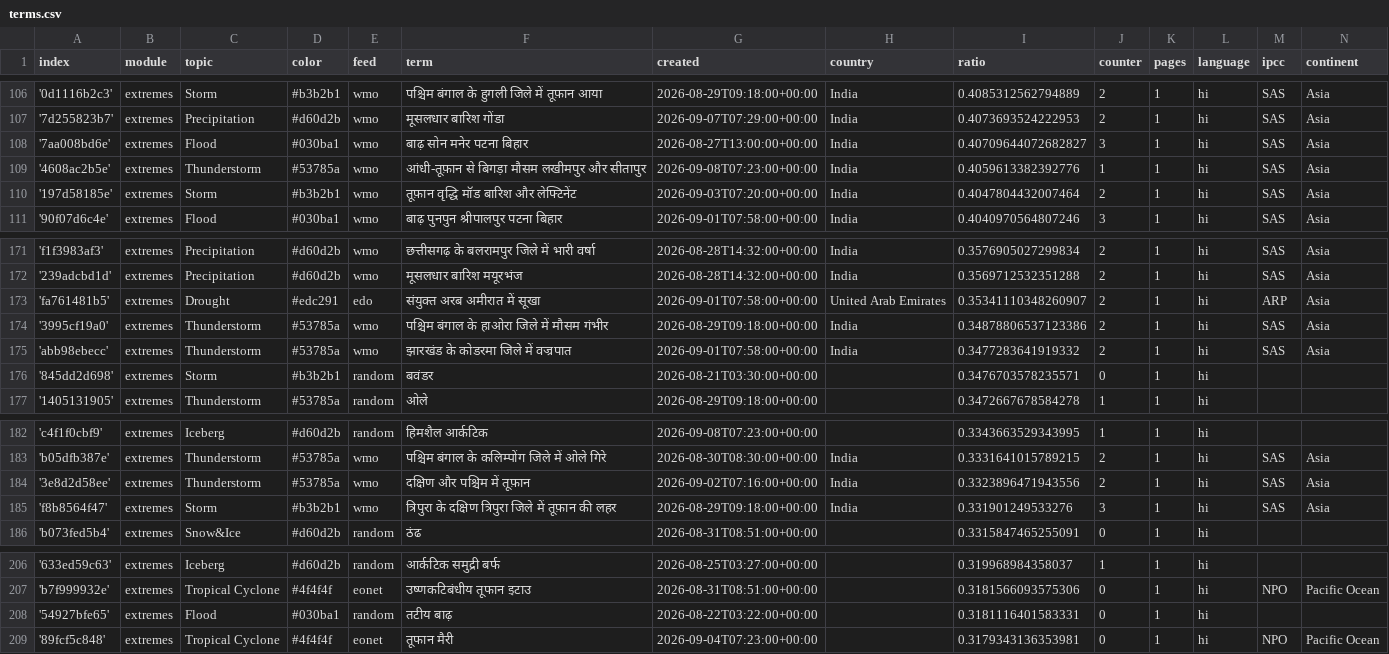
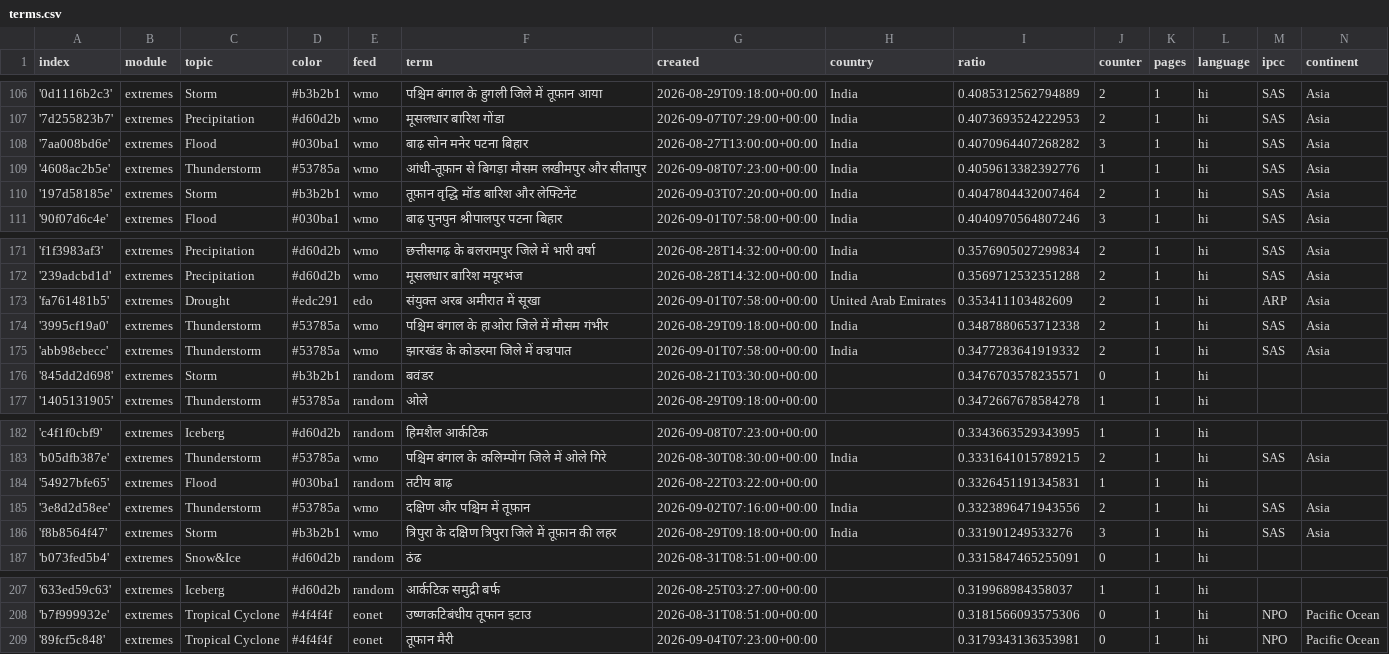
Before and after one commit to hannak555-news/HindiExtremes, a CSV file: terms.csv, drawn as a sheet; only a part is shown, gaps mark what is left out.

Commit message:
Commit from GitHub Actions (harvest:0.0)

```diff
--- a/terms.csv
+++ b/terms.csv
@@ -107,3 +107,3 @@ index,module,topic,color,feed,term,created,country,ratio,counter,pages,language,
 '7d255823b7',extremes,Precipitation,#d60d2b,wmo,मूसलधार बारिश गोंडा,2026-09-07T07:29:00+00:00,India,0.4073693524222953,2,1,hi,SAS,Asia
-'7aa008bd6e',extremes,Flood,#030ba1,wmo,बाढ़ सोन मनेर पटना बिहार,2026-08-27T13:00:00+00:00,India,0.40709644072682827,3,1,hi,SAS,Asia
+'7aa008bd6e',extremes,Flood,#030ba1,wmo,बाढ़ सोन मनेर पटना बिहार,2026-08-27T13:00:00+00:00,India,0.4070964407268282,3,1,hi,SAS,Asia
 '4608ac2b5e',extremes,Thunderstorm,#53785a,wmo,आंधी-तूफ़ान से बिगड़ा मौसम लखीमपुर और सीतापुर,2026-09-08T07:23:00+00:00,India,0.4059613382392776,1,1,hi,SAS,Asia
@@ -172,4 +172,4 @@ index,module,topic,color,feed,term,created,country,ratio,counter,pages,language,
 '239adcbd1d',extremes,Precipitation,#d60d2b,wmo,मूसलधार बारिश मयूरभंज,2026-08-28T14:32:00+00:00,India,0.3569712532351288,2,1,hi,SAS,Asia
-'fa761481b5',extremes,Drought,#edc291,edo,संयुक्त अरब अमीरात में सूखा,2026-09-01T07:58:00+00:00,United Arab Emirates,0.35341110348260907,2,1,hi,ARP,Asia
-'3995cf19a0',extremes,Thunderstorm,#53785a,wmo,पश्चिम बंगाल के हाओरा जिले में मौसम गंभीर,2026-08-29T09:18:00+00:00,India,0.34878806537123386,2,1,hi,SAS,Asia
+'fa761481b5',extremes,Drought,#edc291,edo,संयुक्त अरब अमीरात में सूखा,2026-09-01T07:58:00+00:00,United Arab Emirates,0.353411103482609,2,1,hi,ARP,Asia
+'3995cf19a0',extremes,Thunderstorm,#53785a,wmo,पश्चिम बंगाल के हाओरा जिले में मौसम गंभीर,2026-08-29T09:18:00+00:00,India,0.3487880653712338,2,1,hi,SAS,Asia
 'abb98ebecc',extremes,Thunderstorm,#53785a,wmo,झारखंड के कोडरमा जिले में वज्रपात,2026-09-01T07:58:00+00:00,India,0.3477283641919332,2,1,hi,SAS,Asia
@@ -183,2 +183,3 @@ index,module,topic,color,feed,term,created,country,ratio,counter,pages,language,
 'b05dfb387e',extremes,Thunderstorm,#53785a,wmo,पश्चिम बंगाल के कलिम्पोंग जिले में ओले गिरे,2026-08-30T08:30:00+00:00,India,0.3331641015789215,2,1,hi,SAS,Asia
+'54927bfe65',extremes,Flood,#030ba1,random,तटीय बाढ़,2026-08-22T03:22:00+00:00,,0.3326451191345831,1,1,hi,,
 '3e8d2d58ee',extremes,Thunderstorm,#53785a,wmo,दक्षिण और पश्चिम में तूफ़ान,2026-09-02T07:16:00+00:00,India,0.3323896471943556,2,1,hi,SAS,Asia
@@ -207,3 +208,2 @@ index,module,topic,color,feed,term,created,country,ratio,counter,pages,language,
 'b7f999932e',extremes,Tropical Cyclone,#4f4f4f,eonet,उष्णकटिबंधीय तूफान इटाउ,2026-08-31T08:51:00+00:00,,0.3181566093575306,0,1,hi,NPO,Pacific Ocean
-'54927bfe65',extremes,Flood,#030ba1,random,तटीय बाढ़,2026-08-22T03:22:00+00:00,,0.3181116401583331,0,1,hi,,
 '89fcf5c848',extremes,Tropical Cyclone,#4f4f4f,eonet,तूफान मैरी,2026-09-04T07:23:00+00:00,,0.3179343136353981,0,1,hi,NPO,Pacific Ocean
```
